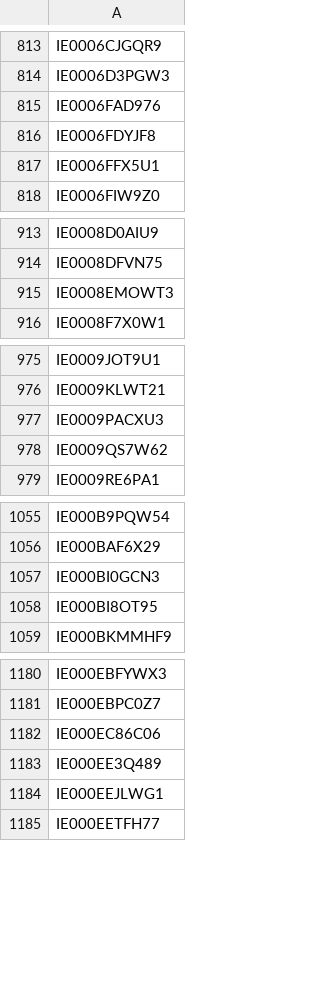
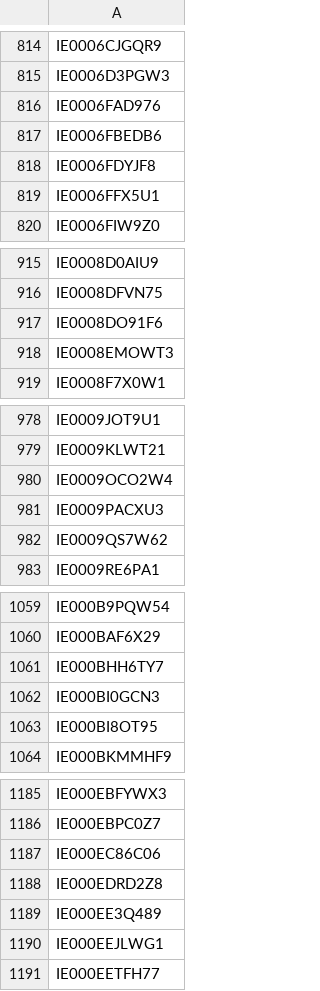
Before and after one commit to Kostrhoun1/etf-astro, a CSV file: scraper/ISIN.csv, drawn as a sheet; only a part is shown, gaps mark what is left out; the diff covers the shown part only.

```diff
--- a/scraper/ISIN.csv
+++ b/scraper/ISIN.csv
@@ -815,2 +816,3 @@ IE0006D3PGW3
 IE0006FAD976
+IE0006FBEDB6
 IE0006FDYJF8
@@ -914,2 +916,3 @@ IE0008D0AIU9
 IE0008DFVN75
+IE0008DO91F6
 IE0008EMOWT3
@@ -976,2 +979,3 @@ IE0009JOT9U1
 IE0009KLWT21
+IE0009OCO2W4
 IE0009PACXU3
@@ -1056,2 +1060,3 @@ IE000B9PQW54
 IE000BAF6X29
+IE000BHH6TY7
 IE000BI0GCN3
@@ -1182,2 +1187,3 @@ IE000EBPC0Z7
 IE000EC86C06
+IE000EDRD2Z8
 IE000EE3Q489
```
Also changed, not shown: 19 added rows elsewhere in this file.
